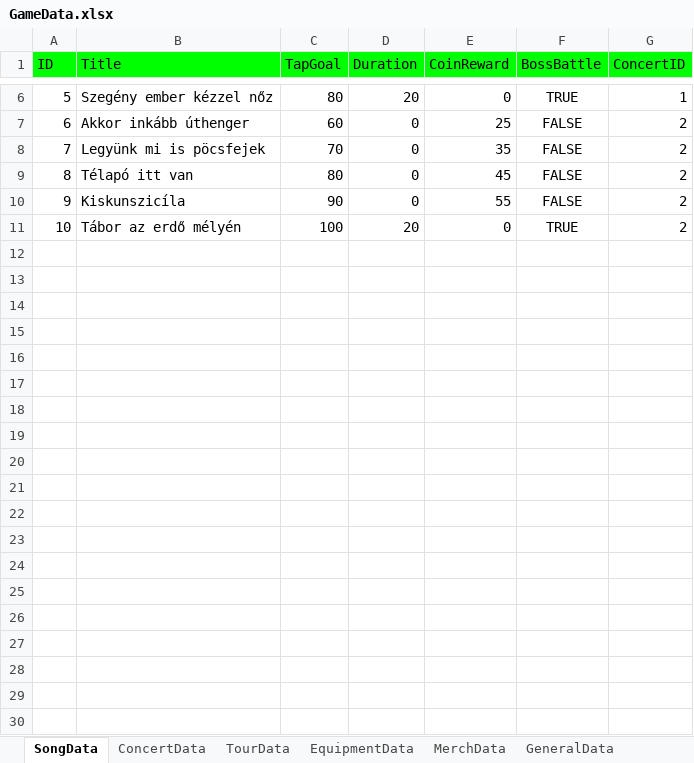
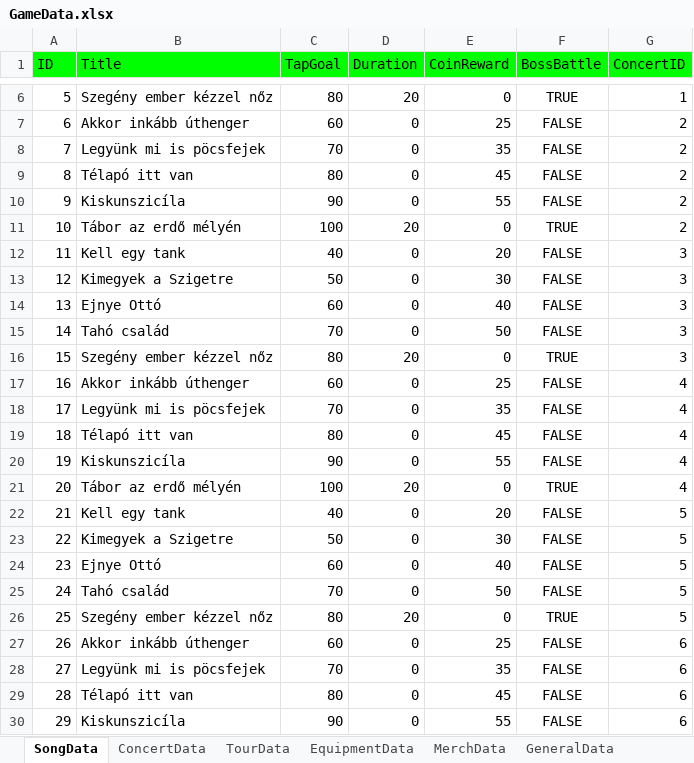
Before and after one commit to mkghoster/TapBand, an Excel workbook: TapBand_SRC/Assets/Data/GameData.xlsx, sheet SongData, drawn as a sheet; only a part is shown, gaps mark what is left out; values as stored, in another font and other column widths than the file's, no borders; charts and pictures not drawn; the diff covers the shown part only; the diff names each change by its address in the sheet, - before the commit and + after, or states it on an @@ line.

Commit message:
GameData bugfix, ConcertController bugfix

```diff
--- a/TapBand_SRC/Assets/Data/GameData.xlsx (sheet SongData)
+++ b/TapBand_SRC/Assets/Data/GameData.xlsx (sheet SongData)
+row 12: 11 | Kell egy tank | 40 | 0 | 20 | FALSE | 3
+row 13: 12 | Kimegyek a Szigetre | 50 | 0 | 30 | FALSE | 3
+row 14: 13 | Ejnye Ottó | 60 | 0 | 40 | FALSE | 3
+row 15: 14 | Tahó család | 70 | 0 | 50 | FALSE | 3
+row 16: 15 | Szegény ember kézzel nőz | 80 | 20 | 0 | TRUE | 3
+row 17: 16 | Akkor inkább úthenger | 60 | 0 | 25 | FALSE | 4
+row 18: 17 | Legyünk mi is pöcsfejek | 70 | 0 | 35 | FALSE | 4
+row 19: 18 | Télapó itt van | 80 | 0 | 45 | FALSE | 4
+row 20: 19 | Kiskunszicíla | 90 | 0 | 55 | FALSE | 4
+row 21: 20 | Tábor az erdő mélyén | 100 | 20 | 0 | TRUE | 4
+row 22: 21 | Kell egy tank | 40 | 0 | 20 | FALSE | 5
+row 23: 22 | Kimegyek a Szigetre | 50 | 0 | 30 | FALSE | 5
+row 24: 23 | Ejnye Ottó | 60 | 0 | 40 | FALSE | 5
+row 25: 24 | Tahó család | 70 | 0 | 50 | FALSE | 5
+row 26: 25 | Szegény ember kézzel nőz | 80 | 20 | 0 | TRUE | 5
+row 27: 26 | Akkor inkább úthenger | 60 | 0 | 25 | FALSE | 6
+row 28: 27 | Legyünk mi is pöcsfejek | 70 | 0 | 35 | FALSE | 6
+row 29: 28 | Télapó itt van | 80 | 0 | 45 | FALSE | 6
+row 30: 29 | Kiskunszicíla | 90 | 0 | 55 | FALSE | 6
```
Also changed, not shown: 21 added rows elsewhere in this sheet, sheet ConcertData, sheet MerchData, 7 other files.
